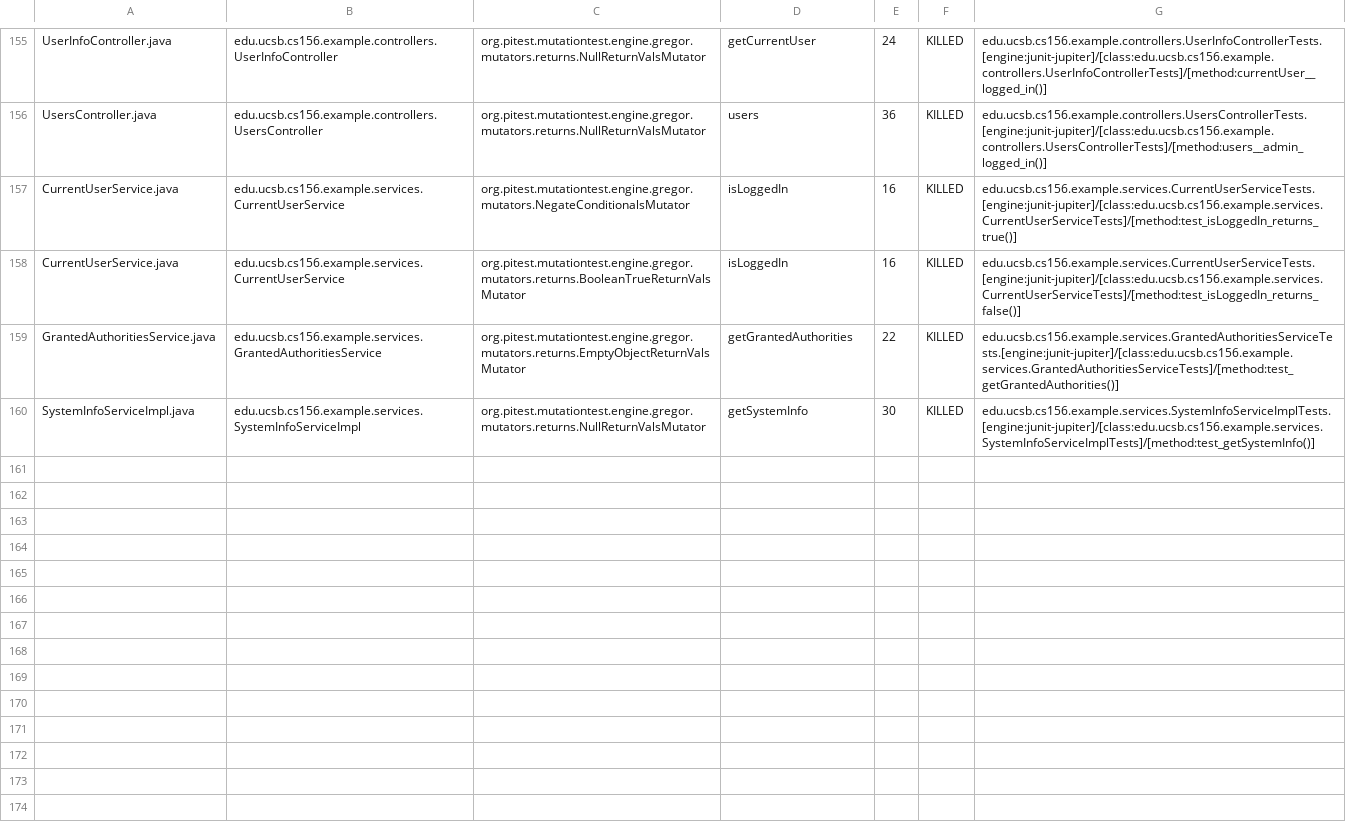
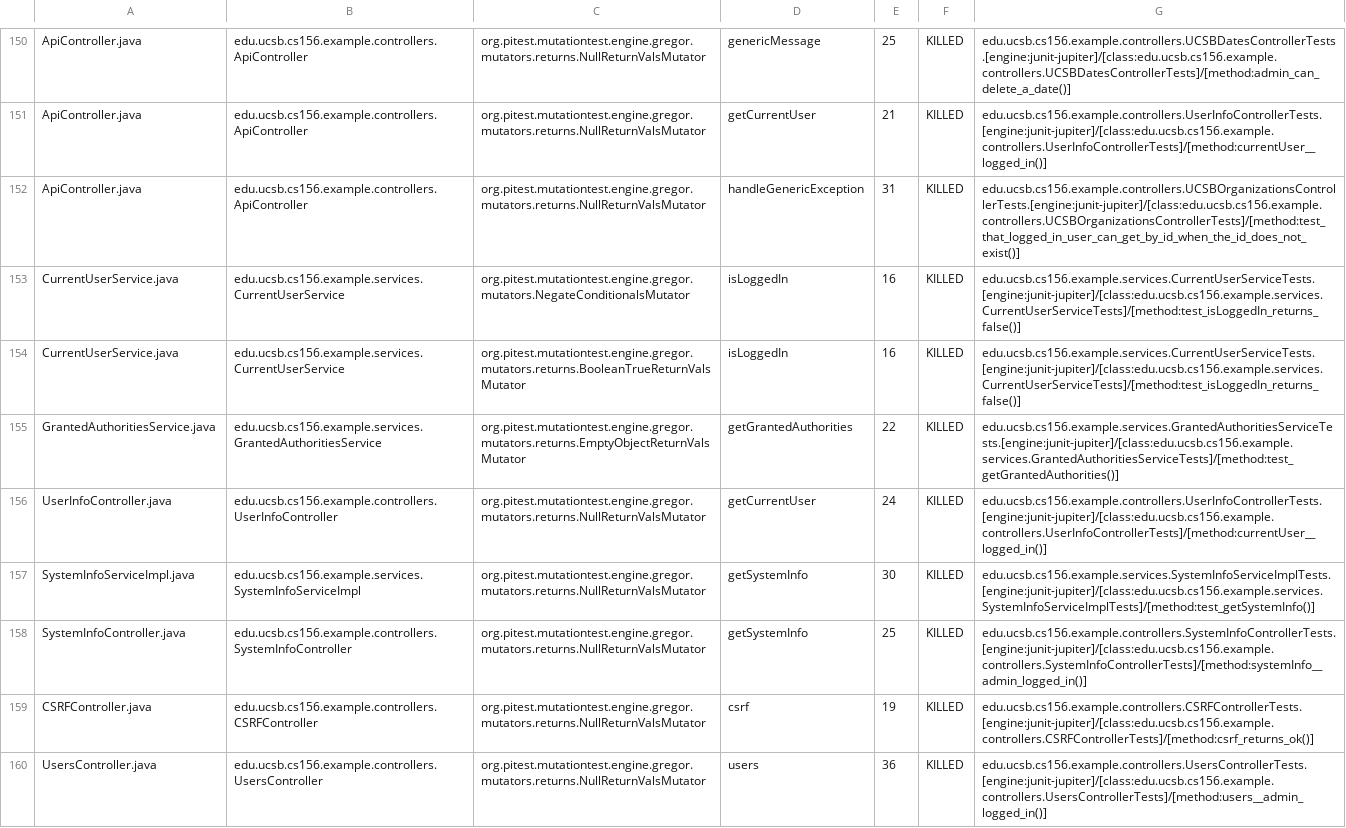
Before and after one commit to ucsb-cs156-w24/team02-w24-5pm-3, a CSV file: pitest/mutations.csv, drawn as a sheet; only a part is shown, gaps mark what is left out; addresses are those after the commit; the diff covers the shown part only; the diff names each change by its address in the sheet, - before the commit and + after, or states it on an @@ line.

Commit message:
Deploying to gh-pages from @ ucsb-cs156-w24/team02-w24-5pm-3@105a9f33a8f472cff022c6e0df98d41090c636c3 🚀

```diff
--- a/pitest/mutations.csv
+++ b/pitest/mutations.csv
-A150: UserInfoController.java
+A150: ApiController.java
-B150: edu.ucsb.cs156.example.controllers.UserInfoController
+B150: edu.ucsb.cs156.example.controllers.ApiController
-D150: getCurrentUser
+D150: genericMessage
-E150: 24
+E150: 25
-G150: edu.ucsb.cs156.example.controllers.UserInfoControllerTests.[engine:junit-jupiter]/[class:edu.ucsb.cs156.example.controllers.UserInfoControllerTests]/[method:currentUser__logged_in()]
+G150: edu.ucsb.cs156.example.controllers.UCSBDatesControllerTests.[engine:junit-jupiter]/[class:edu.ucsb.cs156.example.controllers.UCSBDatesControllerTests]/[method:admin_can_delete_a_date()]
@@ row 2 moved to row 151: ApiController.java @@
-A152: UsersController.java
+A152: ApiController.java
-B152: edu.ucsb.cs156.example.controllers.UsersController
+B152: edu.ucsb.cs156.example.controllers.ApiController
-D152: users
+D152: handleGenericException
-E152: 36
+E152: 31
-G152: edu.ucsb.cs156.example.controllers.UsersControllerTests.[engine:junit-jupiter]/[class:edu.ucsb.cs156.example.controllers.UsersControllerTests]/[method:users__admin_logged_in()]
+G152: edu.ucsb.cs156.example.controllers.UCSBOrganizationsControllerTests.[engine:junit-jupiter]/[class:edu.ucsb.cs156.example.controllers.UCSBOrganizationsControllerTests]/[method:test_that_logged_in_user_can_get_by_id_when_the_id_does_not_exist()]
-G153: edu.ucsb.cs156.example.services.CurrentUserServiceTests.[engine:junit-jupiter]/[class:edu.ucsb.cs156.example.services.CurrentUserServiceTests]/[method:test_isLoggedIn_returns_true()]
+G153: edu.ucsb.cs156.example.services.CurrentUserServiceTests.[engine:junit-jupiter]/[class:edu.ucsb.cs156.example.services.CurrentUserServiceTests]/[method:test_isLoggedIn_returns_false()]
+row 156: UserInfoController.java | edu.ucsb.cs156.example.controllers.UserInfoController | org.pitest.mutationtest.engine.gregor.mutators.returns.NullReturnValsMutator | getCurrentUser | 24 | KILLED | edu.ucsb.cs156.example.controllers.UserInfoControllerTests.[engine:junit-jupiter]/[class:edu.ucsb.cs156.example.controllers.UserInfoControllerTests]/[method:currentUser__logged_in()]
@@ row 85 moved to row 158: SystemInfoController.java @@
@@ row 23 moved to row 159: CSRFController.java @@
+row 160: UsersController.java | edu.ucsb.cs156.example.controllers.UsersController | org.pitest.mutationtest.engine.gregor.mutators.returns.NullReturnValsMutator | users | 36 | KILLED | edu.ucsb.cs156.example.controllers.UsersControllerTests.[engine:junit-jupiter]/[class:edu.ucsb.cs156.example.controllers.UsersControllerTests]/[method:users__admin_logged_in()]
```
Also changed, not shown: 2 removed rows, 91 moved rows and 4 edited cells elsewhere in this file, 17 other files.
